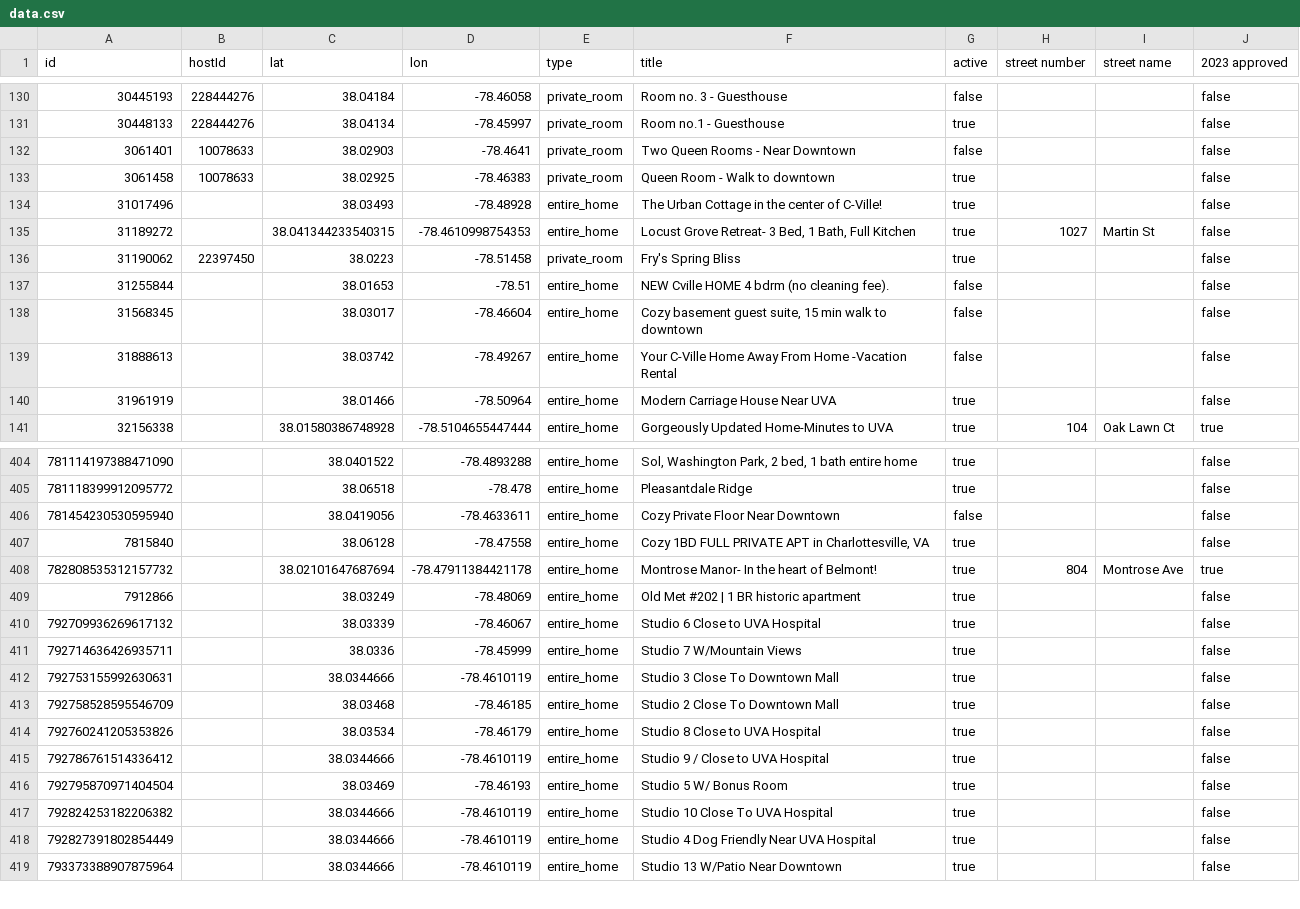
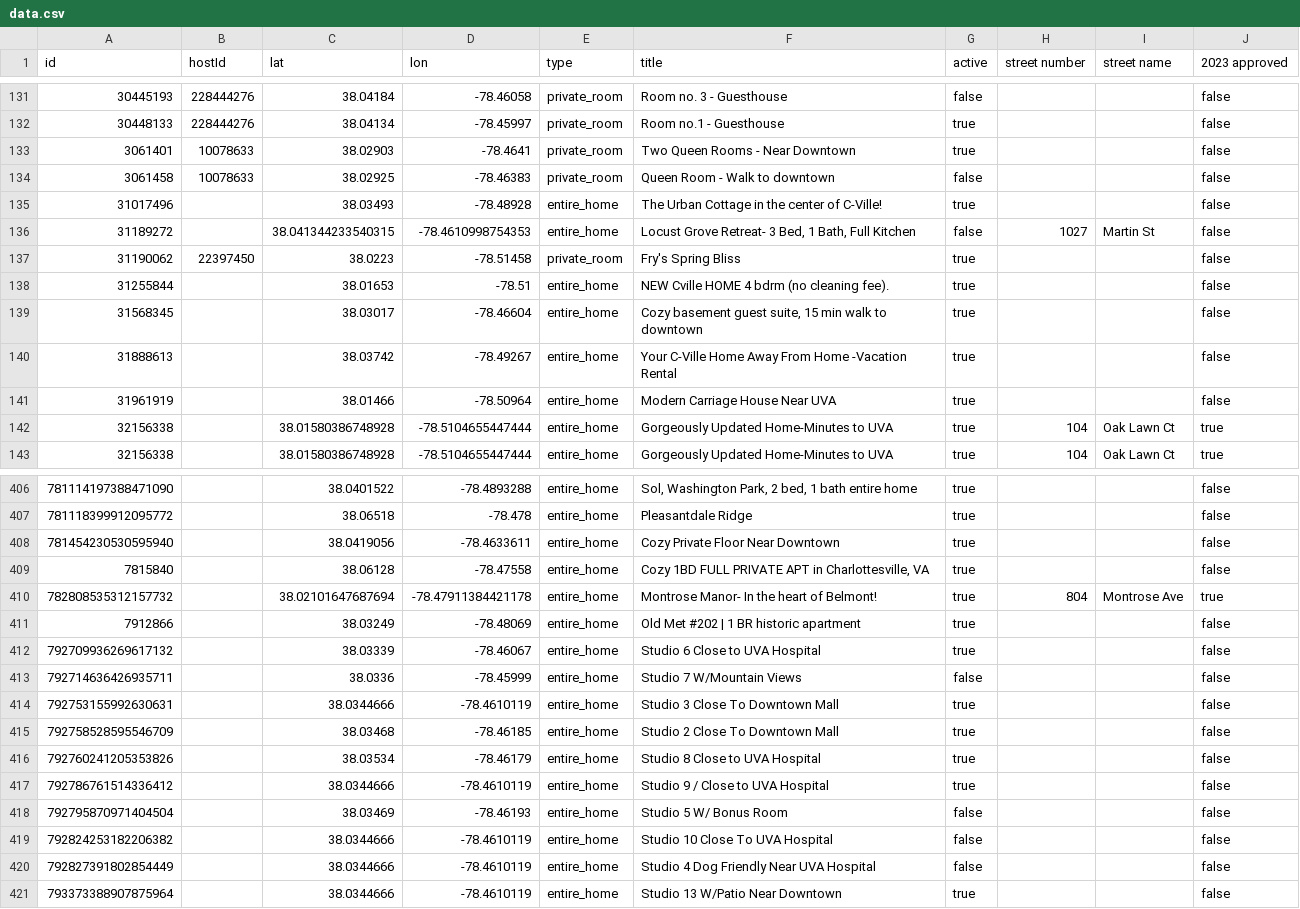
Before and after one commit to crenshaw-dev/cville-airbnbs, a CSV file: data.csv, drawn as a sheet; only a part is shown, gaps mark what is left out; addresses are those after the commit; the diff covers the shown part only; the diff names each change by its address in the sheet, - before the commit and + after, or states it on an @@ line.

```diff
--- a/data.csv
+++ b/data.csv
-G133 (active): false
+G133 (active): true
-G134 (active): true
+G134 (active): false
-G136 (active): true
+G136 (active): false
-G138:G140 (active): false
+G138:G140 (active): true
+row 142: 32156338 |  | 38.01580386748928 | -78.5104655447444 | entire_home | Gorgeously Updated Home-Minutes to UVA | true | 104 | Oak Lawn Ct | true
-G408 (active): false
+G408 (active): true
-G413 (active): true
+G413 (active): false
-G418:G420 (active): true
+G418:G420 (active): false
```
Also changed, not shown: 3 added rows and 93 edited cells elsewhere in this file.
